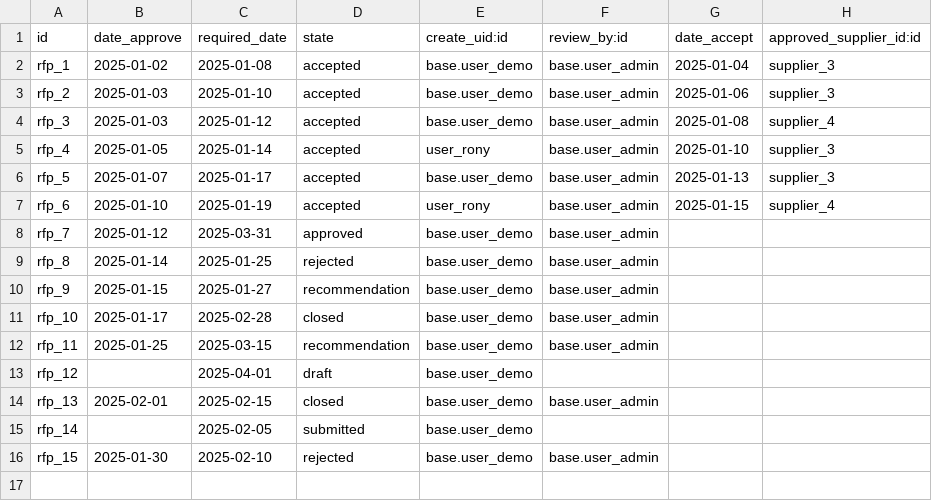
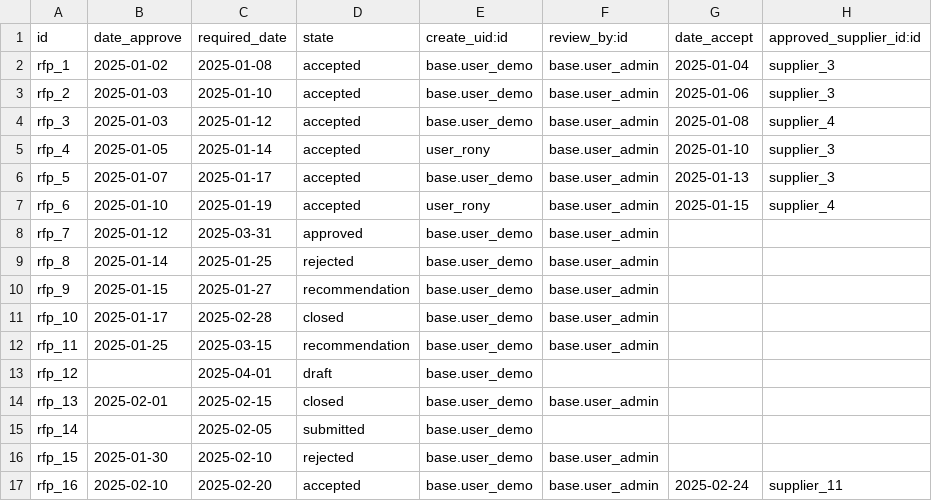
Before and after one commit to rnium/supplies, a CSV file: demo/supplies.rfp.csv, drawn as a sheet; the diff names each change by its address in the sheet, - before the commit and + after, or states it on an @@ line.

Commit message:
feat(demo): add new products and add rfp_16

```diff
--- a/demo/supplies.rfp.csv
+++ b/demo/supplies.rfp.csv
+row 17: rfp_16 | 2025-02-10 | 2025-02-20 | accepted | base.user_demo | base.user_admin | 2025-02-24 | supplier_11
```
Also changed, not shown: 5 other files.
